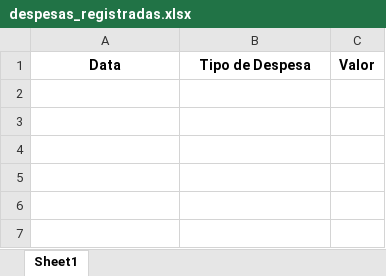
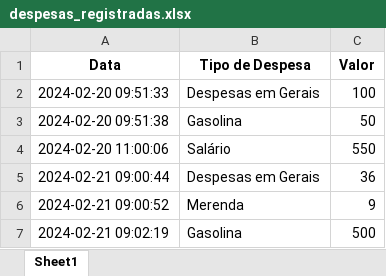
Before and after one commit to ErickCoutinho/Sistema_Frango, an Excel workbook: despesas_registradas.xlsx, sheet Sheet1, drawn as a sheet; values as stored, in another font and other column widths than the file's, no borders; the diff names each change by its address in the sheet, - before the commit and + after, or states it on an @@ line.

```diff
--- a/despesas_registradas.xlsx (sheet Sheet1)
+++ b/despesas_registradas.xlsx (sheet Sheet1)
+row 2: 2024-02-20 09:51:33 | Despesas em Gerais | 100
+row 3: 2024-02-20 09:51:38 | Gasolina | 50
+row 4: 2024-02-20 11:00:06 | Salário | 550
+row 5: 2024-02-21 09:00:44 | Despesas em Gerais | 36
+row 6: 2024-02-21 09:00:52 | Merenda | 9
+row 7: 2024-02-21 09:02:19 | Gasolina | 500
```
Also changed, not shown: vendas_confirmadas.xlsx, vendas_fiado.xlsx, 3 other files.
